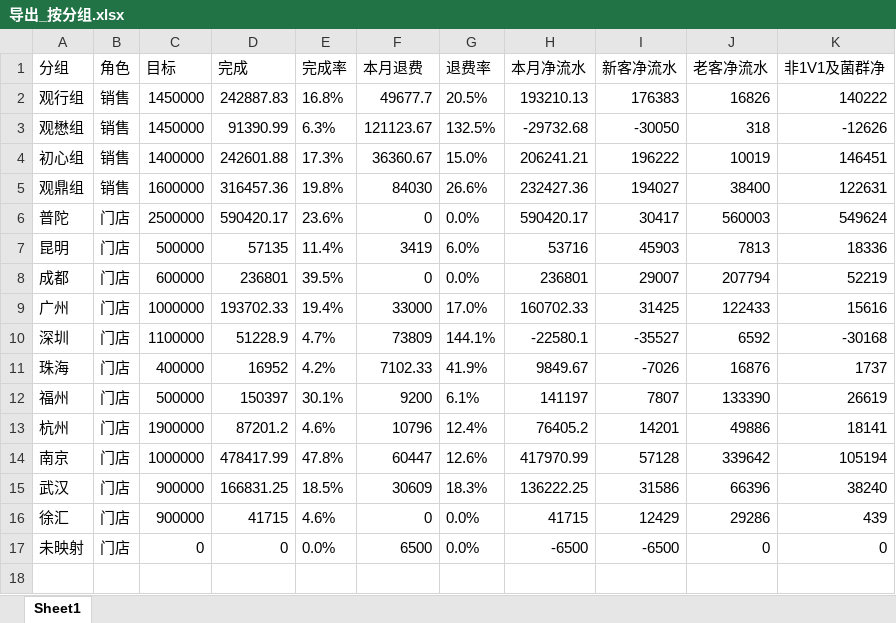
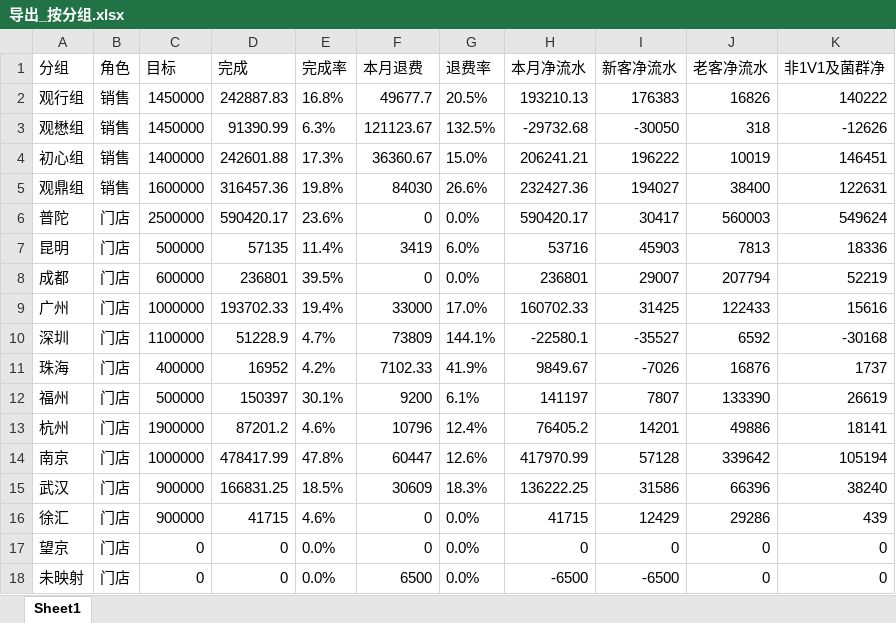
Before and after one commit to fannyqian/my-dashbord-for-guanxin, an Excel workbook: 导出_按分组.xlsx, sheet Sheet1, drawn as a sheet; values as stored, in another font and other column widths than the file's, no borders; the diff names each change by its address in the sheet, - before the commit and + after, or states it on an @@ line.

```diff
--- a/导出_按分组.xlsx (sheet Sheet1)
+++ b/导出_按分组.xlsx (sheet Sheet1)
+row 17: 望京 | 门店 | 0 | 0 | 0.0% | 0 | 0.0% | 0 | 0 | 0 | 0
```
Also changed, not shown: 产品分析_导出.xlsx, 导出_总表.xlsx, 6 other files.
